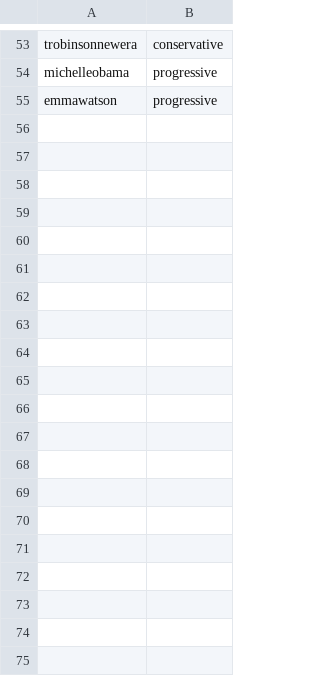
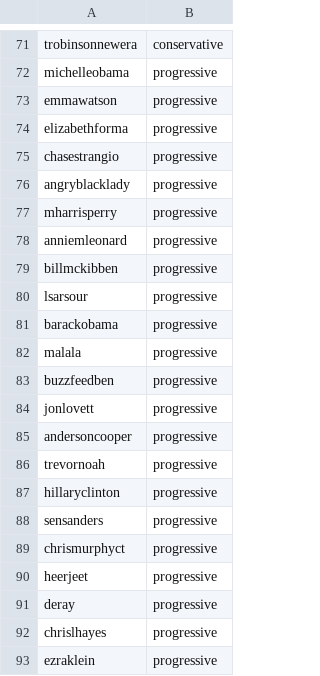
Before and after one commit to hannahsulz/Capstone-Project, a CSV file: Data Analysis/progressivism_friendslist.csv, drawn as a sheet; only a part is shown, gaps mark what is left out; the diff covers the shown part only; the diff names each change by its address in the sheet, - before the commit and + after, or states it on an @@ line.

Commit message:
Added Progressivism Scores

```diff
--- a/Data Analysis/progressivism_friendslist.csv
+++ b/Data Analysis/progressivism_friendslist.csv
+row 74: elizabethforma | progressive
+row 75: chasestrangio | progressive
+row 76: angryblacklady | progressive
+row 77: mharrisperry | progressive
+row 78: anniemleonard | progressive
+row 79: billmckibben | progressive
+row 80: lsarsour | progressive
+row 81: barackobama | progressive
+row 82: malala | progressive
+row 83: buzzfeedben | progressive
+row 84: jonlovett | progressive
+row 85: andersoncooper | progressive
+row 86: trevornoah | progressive
+row 87: hillaryclinton | progressive
+row 88: sensanders | progressive
+row 89: chrismurphyct | progressive
+row 90: heerjeet | progressive
+row 91: deray | progressive
+row 92: chrislhayes | progressive
+row 93: ezraklein | progressive
```
Also changed, not shown: 67 added rows elsewhere in this file, Data Analysis/Gender Classifications/Always_followers.csv, Data Analysis/Gender Classifications/TFM_followers.csv, 1 other file.
